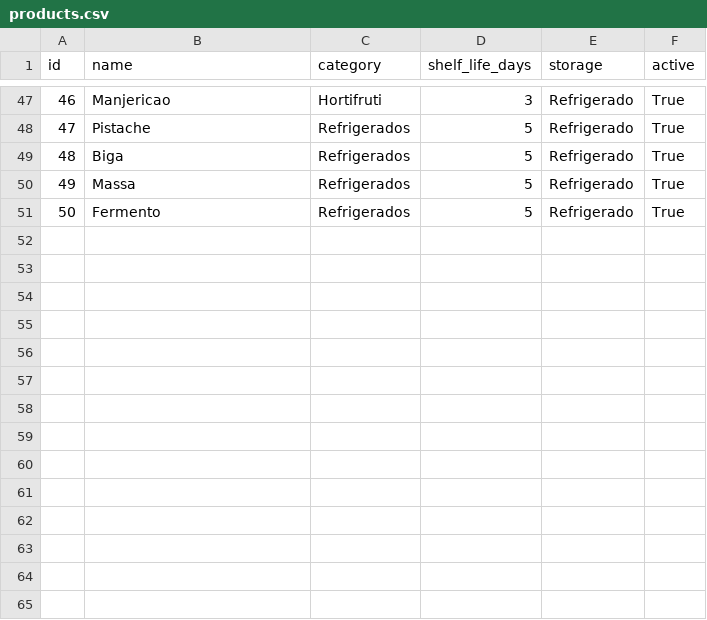
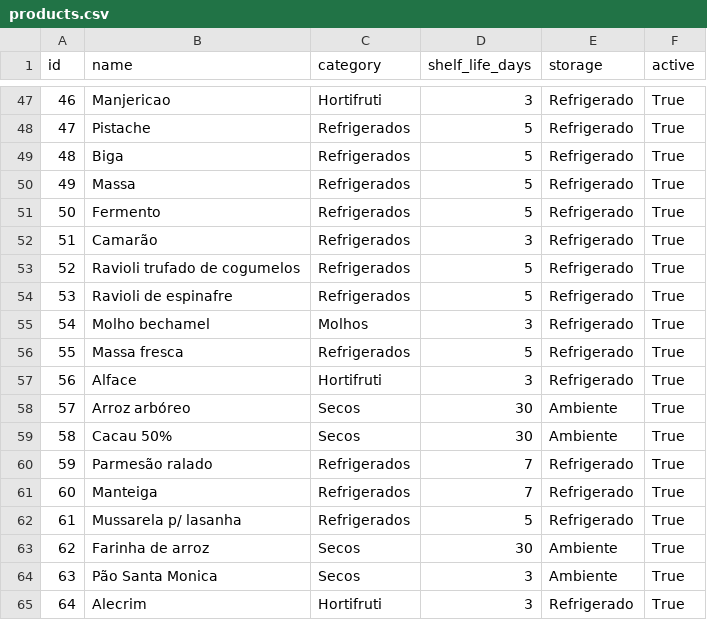
Before and after one commit to fgiordanelli/validades, a CSV file: products.csv, drawn as a sheet; only a part is shown, gaps mark what is left out.

Commit message:
Update products.csv

```diff
--- a/products.csv
+++ b/products.csv
@@ -51 +51,15 @@ id,name,category,shelf_life_days,storage,active
 50,Fermento,Refrigerados,5,Refrigerado,True
+51,Camarão,Refrigerados,3,Refrigerado,True
+52,Ravioli trufado de cogumelos,Refrigerados,5,Refrigerado,True
+53,Ravioli de espinafre,Refrigerados,5,Refrigerado,True
+54,Molho bechamel,Molhos,3,Refrigerado,True
+55,Massa fresca,Refrigerados,5,Refrigerado,True
+56,Alface,Hortifruti,3,Refrigerado,True
+57,Arroz arbóreo,Secos,30,Ambiente,True
+58,Cacau 50%,Secos,30,Ambiente,True
+59,Parmesão ralado,Refrigerados,7,Refrigerado,True
+60,Manteiga,Refrigerados,7,Refrigerado,True
+61,Mussarela p/ lasanha,Refrigerados,5,Refrigerado,True
+62,Farinha de arroz,Secos,30,Ambiente,True
+63,Pão Santa Monica,Secos,3,Ambiente,True
+64,Alecrim,Hortifruti,3,Refrigerado,True
```
